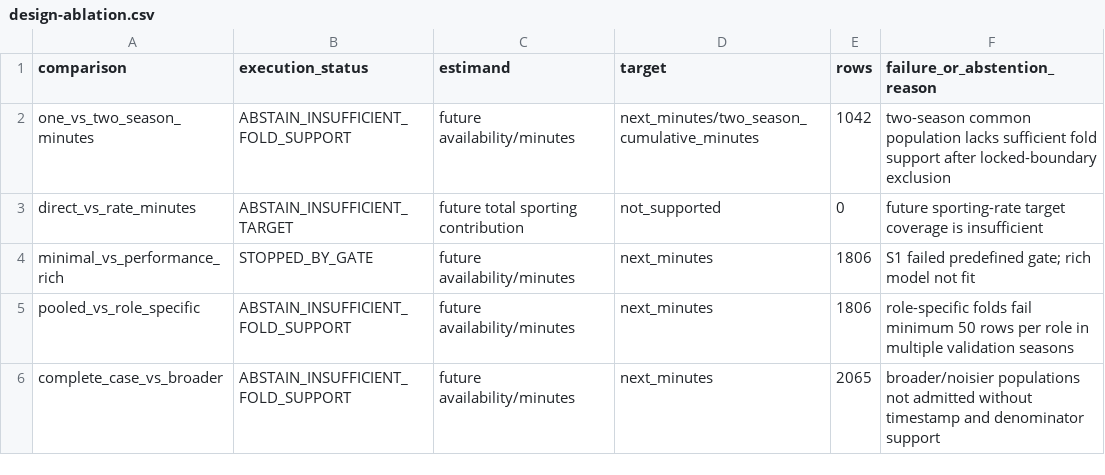
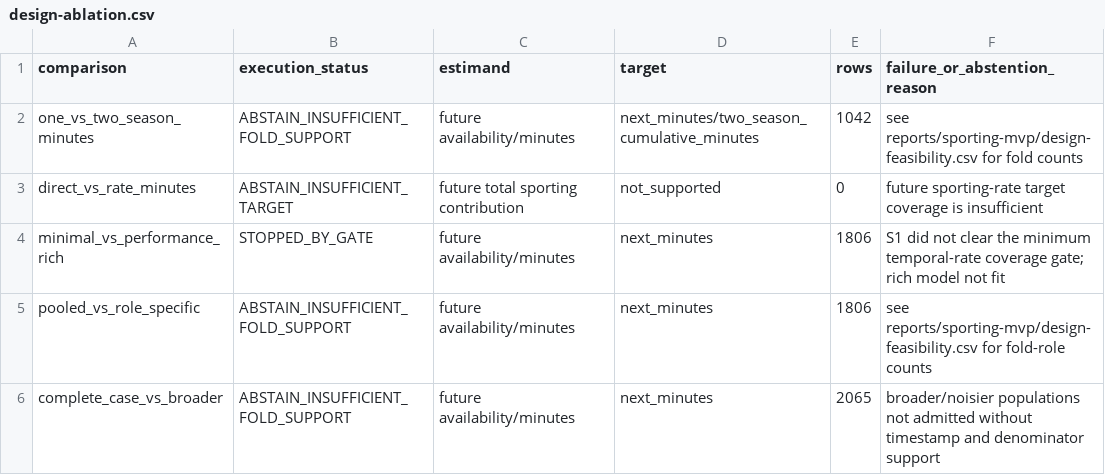
Before and after one commit to benedictprimmer-web/transfer-predictions, a CSV file: reports/sporting-mvp/design-ablation.csv, drawn as a sheet.

```diff
--- a/reports/sporting-mvp/design-ablation.csv
+++ b/reports/sporting-mvp/design-ablation.csv
@@ -1,6 +1,6 @@
 comparison,execution_status,estimand,target,rows,failure_or_abstention_reason
-one_vs_two_season_minutes,ABSTAIN_INSUFFICIENT_FOLD_SUPPORT,future availability/minutes,next_minutes/two_season_cumulative_minutes,1042,two-season common population lacks sufficient fold support after locked-boundary exclusion
+one_vs_two_season_minutes,ABSTAIN_INSUFFICIENT_FOLD_SUPPORT,future availability/minutes,next_minutes/two_season_cumulative_minutes,1042,see reports/sporting-mvp/design-feasibility.csv for fold counts
 direct_vs_rate_minutes,ABSTAIN_INSUFFICIENT_TARGET,future total sporting contribution,not_supported,0,future sporting-rate target coverage is insufficient
-minimal_vs_performance_rich,STOPPED_BY_GATE,future availability/minutes,next_minutes,1806,S1 failed predefined gate; rich model not fit
-pooled_vs_role_specific,ABSTAIN_INSUFFICIENT_FOLD_SUPPORT,future availability/minutes,next_minutes,1806,role-specific folds fail minimum 50 rows per role in multiple validation seasons
+minimal_vs_performance_rich,STOPPED_BY_GATE,future availability/minutes,next_minutes,1806,S1 did not clear the minimum temporal-rate coverage gate; rich model not fit
+pooled_vs_role_specific,ABSTAIN_INSUFFICIENT_FOLD_SUPPORT,future availability/minutes,next_minutes,1806,see reports/sporting-mvp/design-feasibility.csv for fold-role counts
 complete_case_vs_broader,ABSTAIN_INSUFFICIENT_FOLD_SUPPORT,future availability/minutes,next_minutes,2065,broader/noisier populations not admitted without timestamp and denominator support
```
Also changed, not shown: reports/sporting-mvp/fold-model-audit.csv, reports/sporting-mvp/model-comparison.csv, 20 other files.
